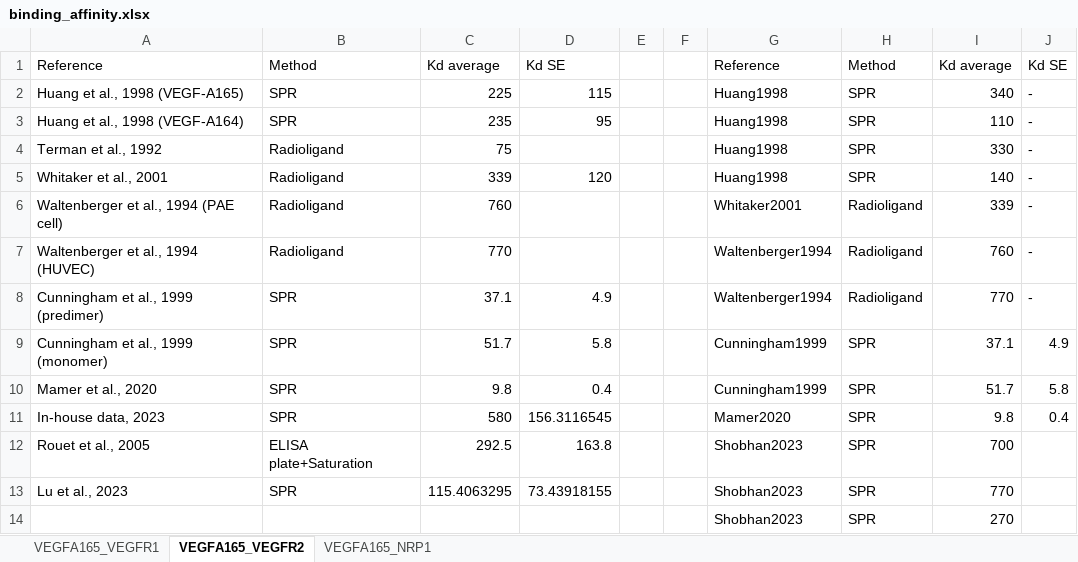
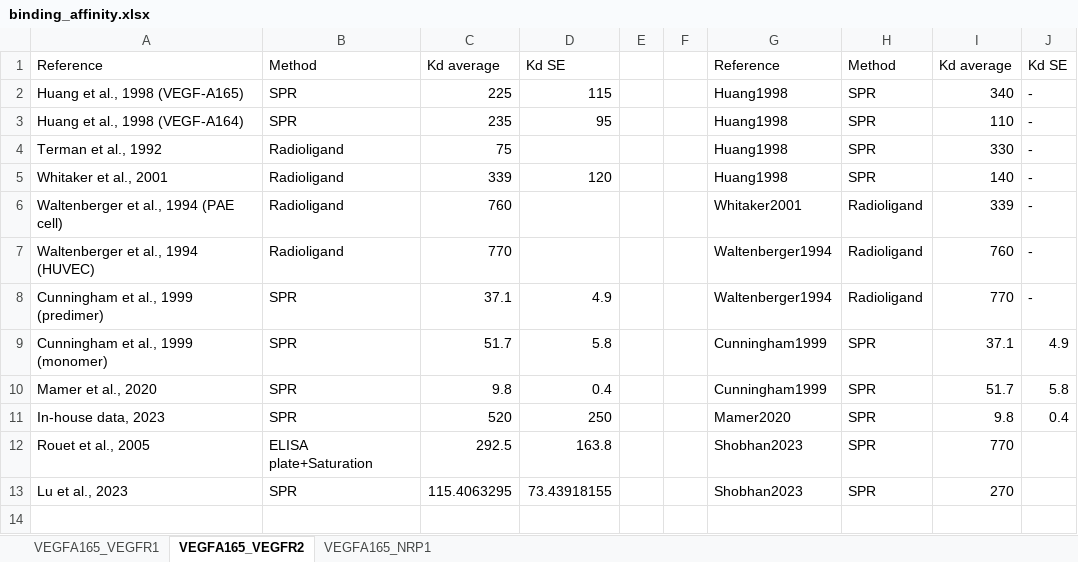
Before and after one commit to YunjeongLee/meta-analysis-for-VEGF-signaling, an Excel workbook: data/binding_affinity.xlsx, sheet VEGFA165_VEGFR2, drawn as a sheet; values as stored, in another font and other column widths than the file's, no borders; the diff names each change by its address in the sheet, - before the commit and + after, or states it on an @@ line.

Commit message:
delete 700 pM from Shobhan's data in the VEGF:VEGFR2 Kd dataset

```diff
--- a/data/binding_affinity.xlsx (sheet VEGFA165_VEGFR2)
+++ b/data/binding_affinity.xlsx (sheet VEGFA165_VEGFR2)
-C11: 580
+C11: 520
-D11: 156.3116545
+D11: 250
-I12: 700
+I12: 770
-I13: 770
+I13: 270
-row 14:  |  |  |  |  |  | Shobhan2023 | SPR | 270
```
